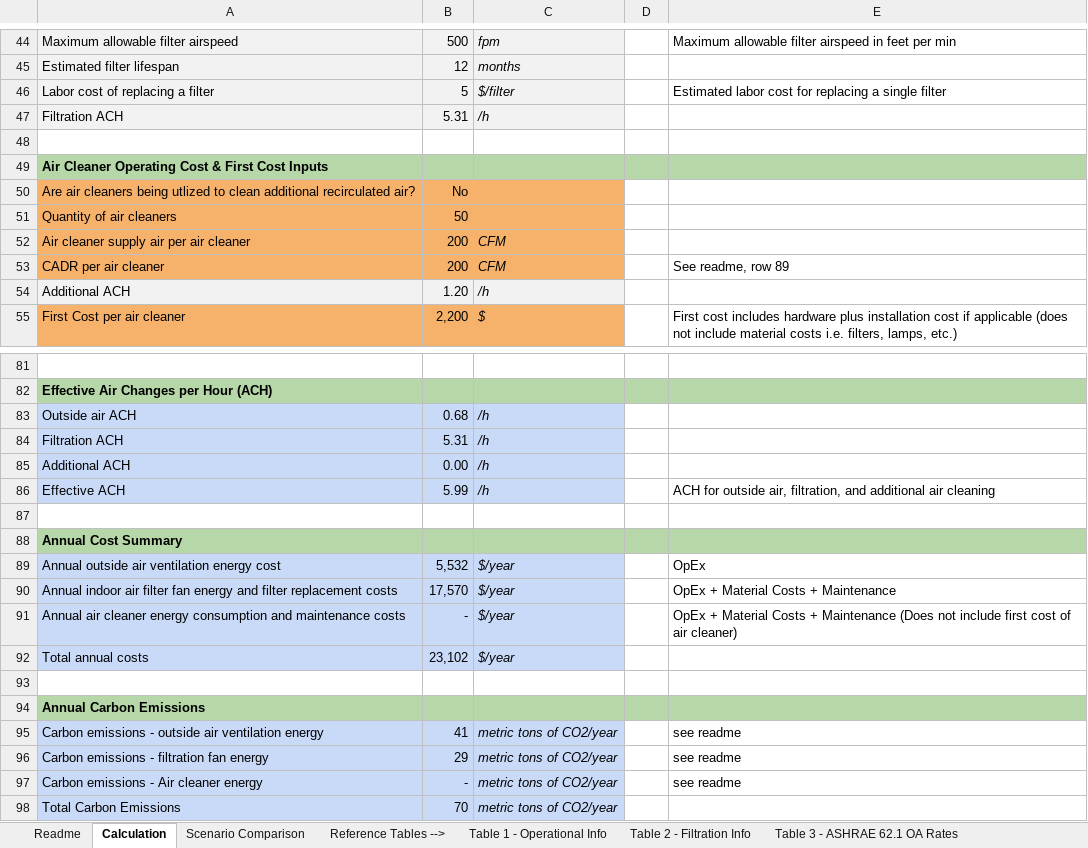
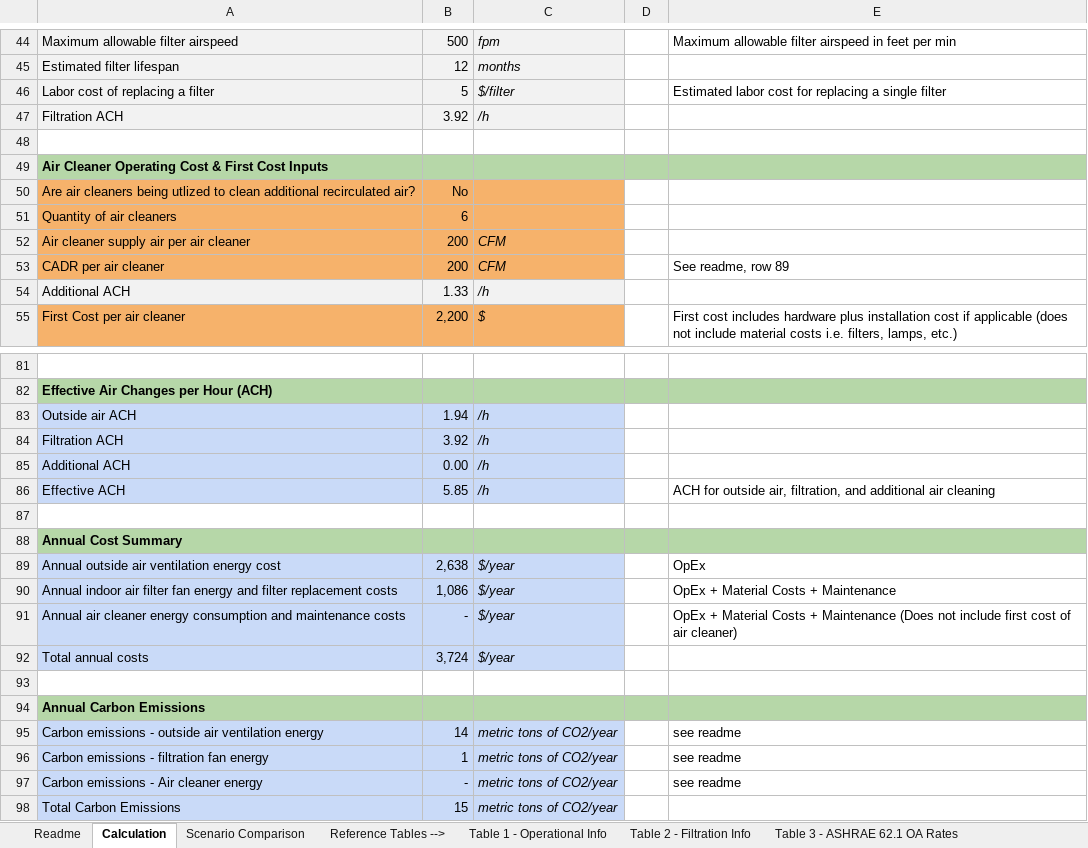
Before and after one commit to masonw11/Energy-Estimator, an Excel workbook: enVerid COVID-19 Energy Estimator 2.xlsx, sheet Calculation, drawn as a sheet; only a part is shown, gaps mark what is left out; values as stored, in another font and other column widths than the file's, no borders; conditional formats not drawn; the diff covers the shown part only; the diff names each change by its address in the sheet, - before the commit and + after, or states it on an @@ line.

```diff
--- a/enVerid COVID-19 Energy Estimator 2.xlsx (sheet Calculation)
+++ b/enVerid COVID-19 Energy Estimator 2.xlsx (sheet Calculation)
-B47: 5.31
+B47: 3.92
-B51: 50
+B51: 6
-B54: 1.20
+B54: 1.33
-B83: 0.68
+B83: 1.94
-B84: 5.31
+B84: 3.92
-B86: 5.99
+B86: 5.85
-B89: 5,532
+B89: 2,638
-B90: 17,570
+B90: 1,086
-B92: 23,102
+B92: 3,724
-B95: 41
+B95: 14
-B96: 29
+B96: 1
-B98: 70
+B98: 15
```
Also changed, not shown: 21 edited cells elsewhere in this sheet, sheet Scenario Comparison, hidden cells, charts or pictures.
